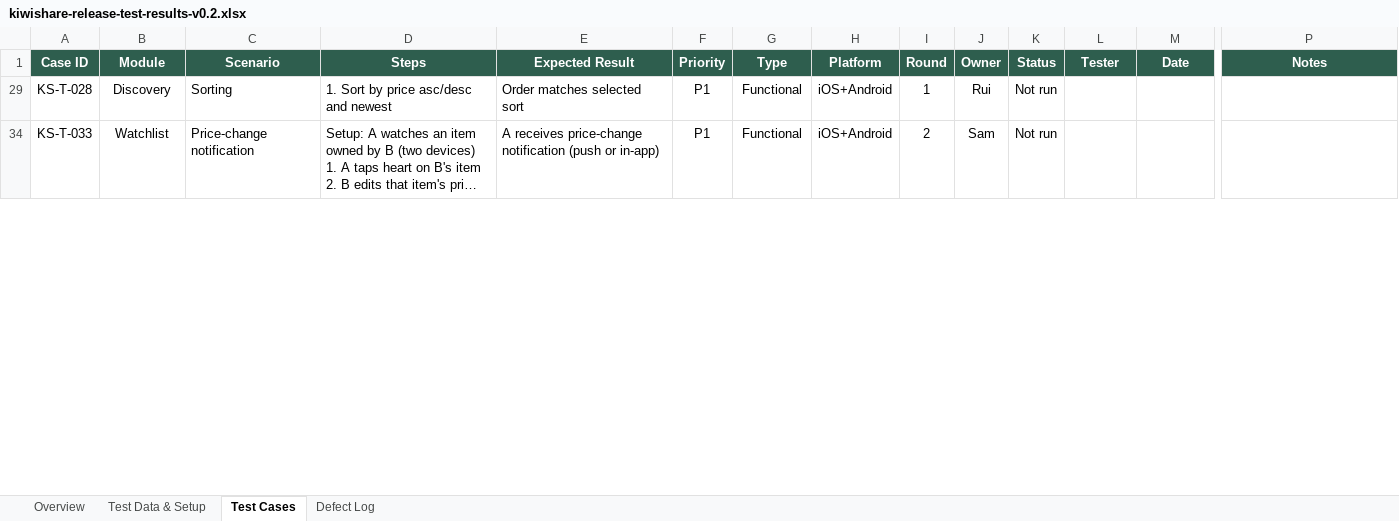
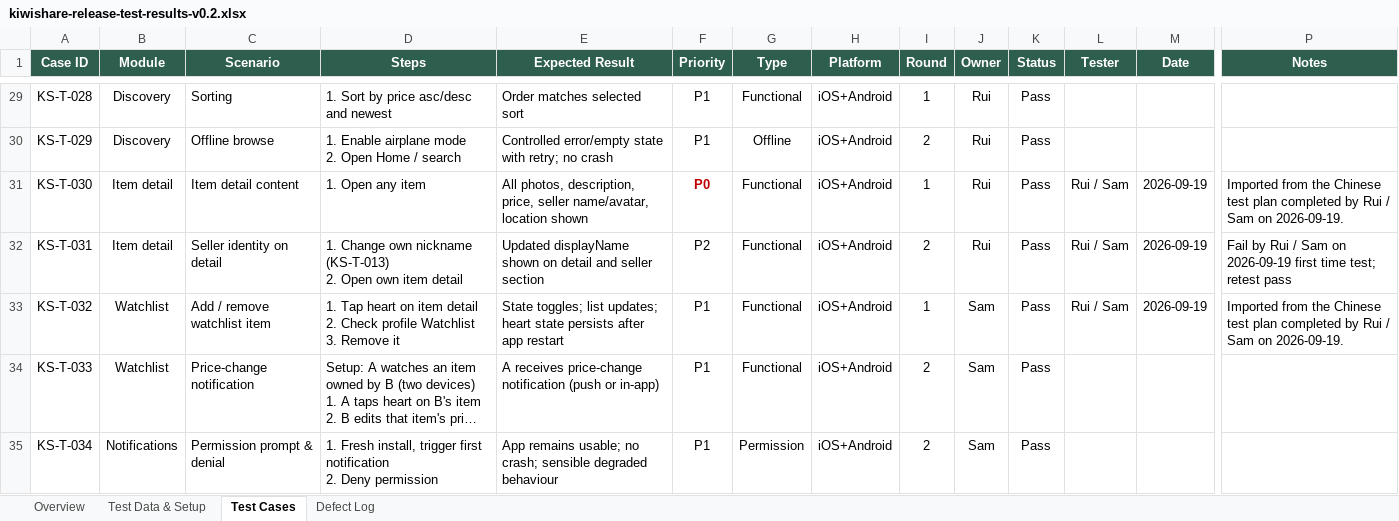
Before and after one commit to KiwiShare-Team/KiwiShare, an Excel workbook: docs/testing-strategy/kiwishare-release-test-results-v0.2.xlsx, sheet Test Cases, drawn as a sheet; only a part is shown, gaps mark what is left out; long unchanged cells end in …; values as stored, in another font and other column widths than the file's, no borders; conditional formats not drawn; rows hold the shown columns only; ↵ is a line break in a cell; the diff covers the shown part only; the diff names each change by its address in the sheet, - before the commit and + after, or states it on an @@ line.

Commit message:
docs(test): finalize UAT and QA evidence

```diff
--- a/docs/testing-strategy/kiwishare-release-test-results-v0.2.xlsx (sheet Test Cases)
+++ b/docs/testing-strategy/kiwishare-release-test-results-v0.2.xlsx (sheet Test Cases)
-K29 (Status): Not run
+K29 (Status): Pass
@@ row 30 unhidden: KS-T-029 | Discovery | Offline browse | 1. Enable airplane mode ↵ 2. Open Home / search | Controlled error/empty state with retry; no crash | P1 | Offline | iOS+Android | 2 | Rui | Pass @@
@@ row 31 unhidden: KS-T-030 | Item detail | Item detail content | 1. Open any item | All photos, description, price, seller name/avatar, location shown | P0 | Functional | iOS+Android | 1 | Rui | Pass | Rui / Sam | 2026-09-19 | Imported from the Chinese test plan completed by Rui / Sam on 2026-09-19. @@
+row 32: KS-T-031 | Item detail | Seller identity on detail | 1. Change own nickname (KS-T-013) ↵ 2. Open own item detail | Updated displayName shown on detail and seller section | P2 | Functional | iOS+Android | 2 | Rui | Pass | Rui / Sam | 2026-09-19 | Fail by Rui / Sam on 2026-09-19 first time test; retest pass
@@ row 33 unhidden: KS-T-032 | Watchlist | Add / remove watchlist item | 1. Tap heart on item detail ↵ 2. Check profile Watchlist ↵ 3. Remove it | State toggles; list updates; heart state persists after app restart | P1 | Functional | iOS+Android | 1 | Sam | Pass | Rui / Sam | 2026-09-19 | Imported from the Chinese test plan completed by Rui / Sam on 2026-09-19. @@
-K34 (Status): Not run
+K34 (Status): Pass
@@ row 35 unhidden: KS-T-034 | Notifications | Permission prompt & denial | 1. Fresh install, trigger first notification ↵ 2. Deny permission | App remains usable; no crash; sensible degraded behaviour | P1 | Permission | iOS+Android | 2 | Sam | Pass @@
```
Also changed, not shown: 3 added rows, 47 hidden or unhidden rows and 13 edited cells elsewhere in this sheet, sheet Overview, hidden cells.
